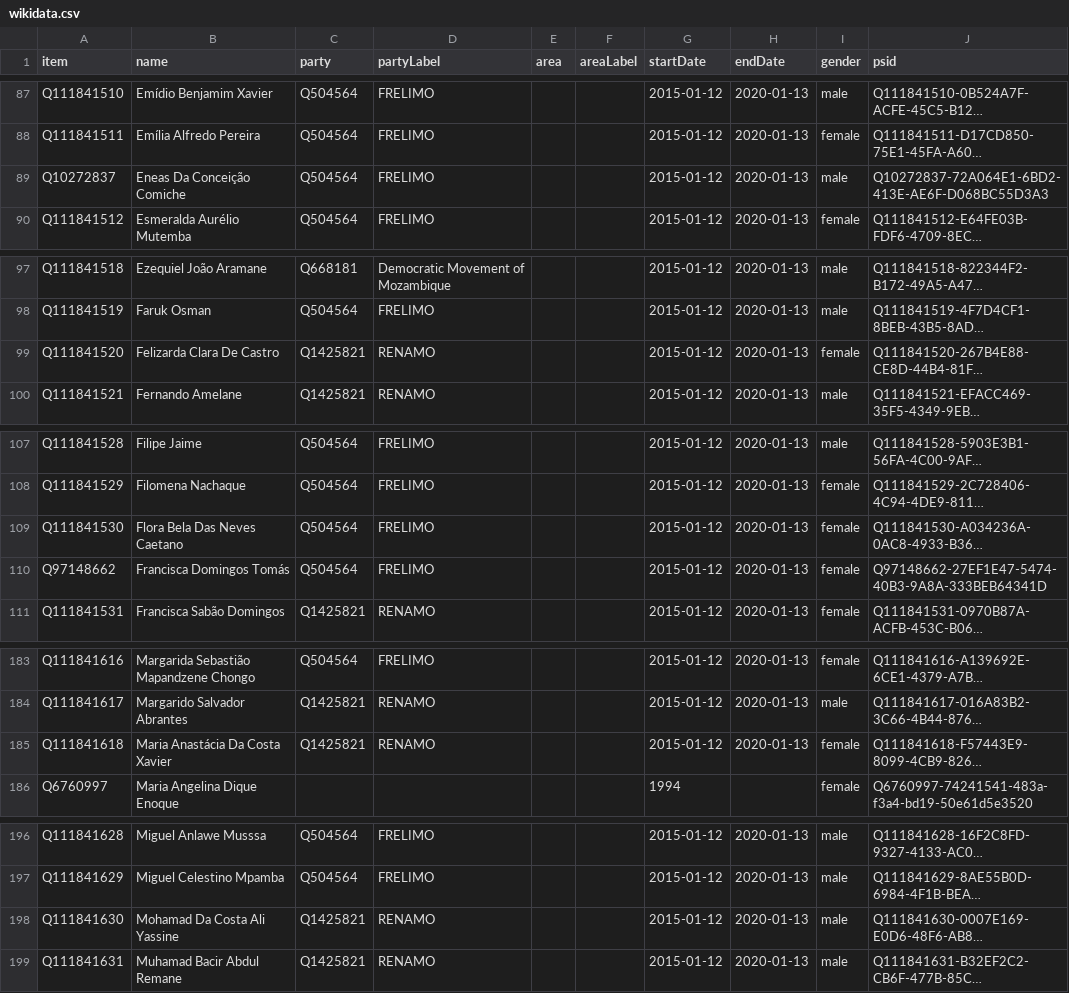
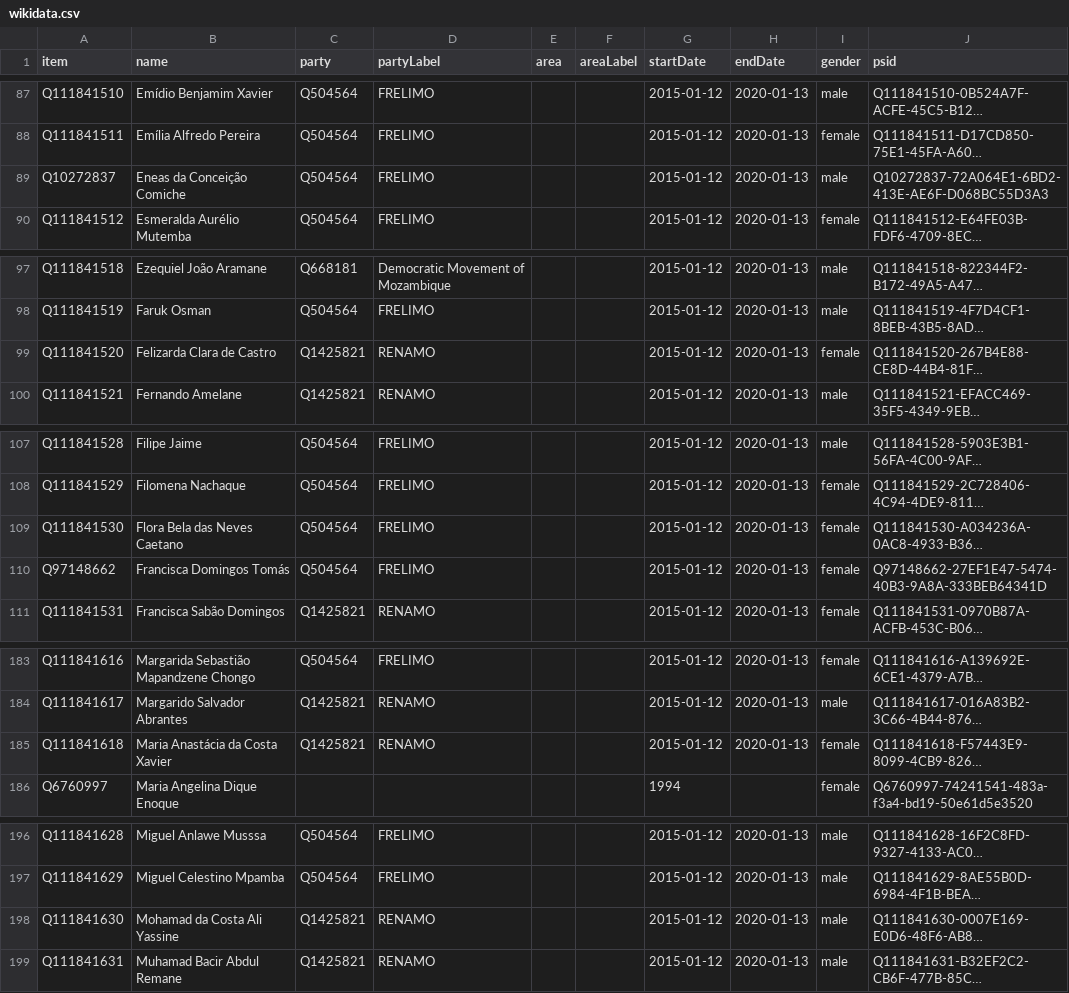
Before and after one commit to every-politician-scrapers/mozambique, a CSV file: sources/assembly-8-ep/wikidata.csv, drawn as a sheet; only a part is shown, gaps mark what is left out; long unchanged cells end in …; the diff covers the shown part only; the diff names each change by its address in the sheet, - before the commit and + after, or states it on an @@ line.

```diff
--- a/sources/assembly-8-ep/wikidata.csv
+++ b/sources/assembly-8-ep/wikidata.csv
-B89 (name): Eneas Da Conceição Comiche
+B89 (name): Eneas da Conceição Comiche
-B99 (name): Felizarda Clara De Castro
+B99 (name): Felizarda Clara de Castro
-B109 (name): Flora Bela Das Neves Caetano
+B109 (name): Flora Bela das Neves Caetano
-B185 (name): Maria Anastácia Da Costa Xavier
+B185 (name): Maria Anastácia da Costa Xavier
-B198 (name): Mohamad Da Costa Ali Yassine
+B198 (name): Mohamad da Costa Ali Yassine
```
Also changed, not shown: 2 added rows, 2 removed rows and 16 edited cells elsewhere in this file, 1 other file.
